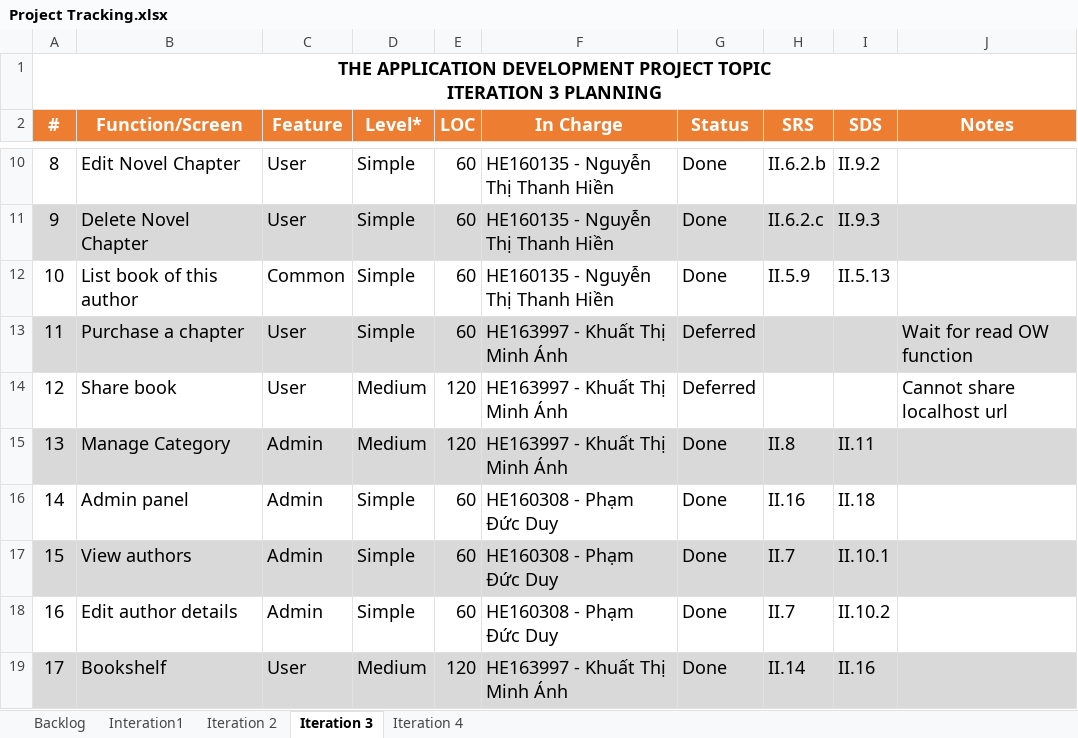
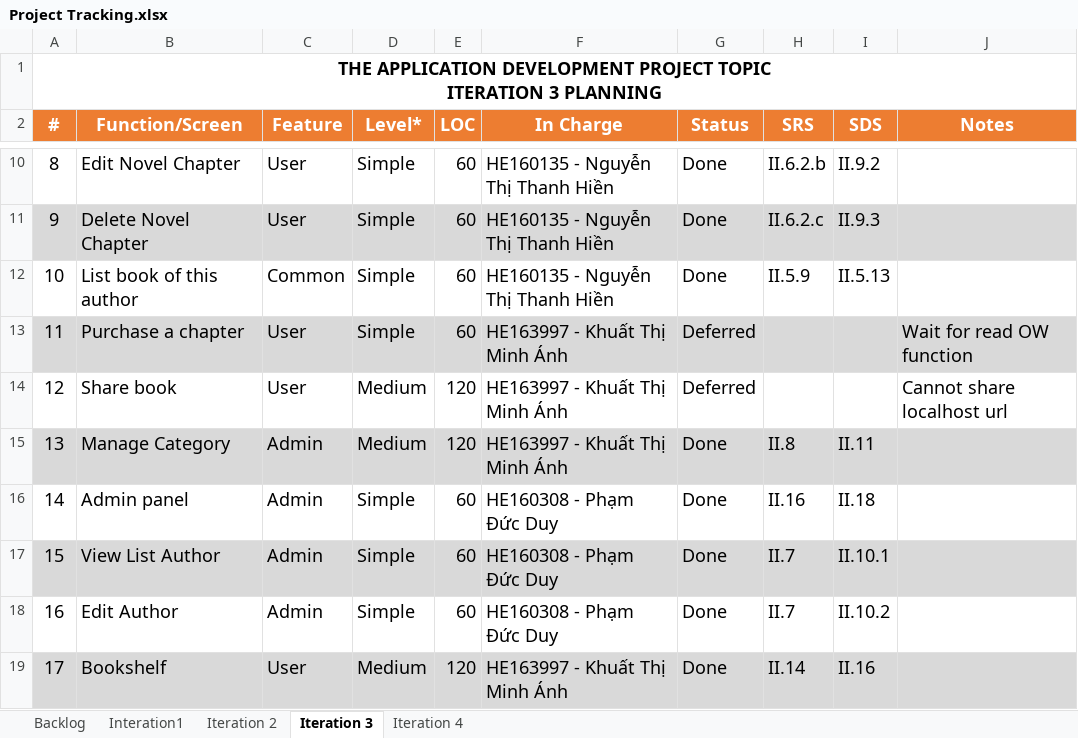
Before and after one commit to baspdd/desktop-tutorial, an Excel workbook: Group6/Project Tracking.xlsx, sheet Iteration 3, drawn as a sheet; only a part is shown, gaps mark what is left out; values as stored, in another font and other column widths than the file's, no borders; charts and pictures not drawn; the diff names each change by its address in the sheet, - before the commit and + after, or states it on an @@ line.

```diff
--- a/Group6/Project Tracking.xlsx (sheet Iteration 3)
+++ b/Group6/Project Tracking.xlsx (sheet Iteration 3)
-B17 (Function/Screen): View authors
+B17 (Function/Screen): View List Author
-B18 (Function/Screen): Edit author details
+B18 (Function/Screen): Edit Author
```
Also changed, not shown: sheet Iteration 4, sheet Backlog, sheet Iteration 2, sheet Interation1, 4 other files.
